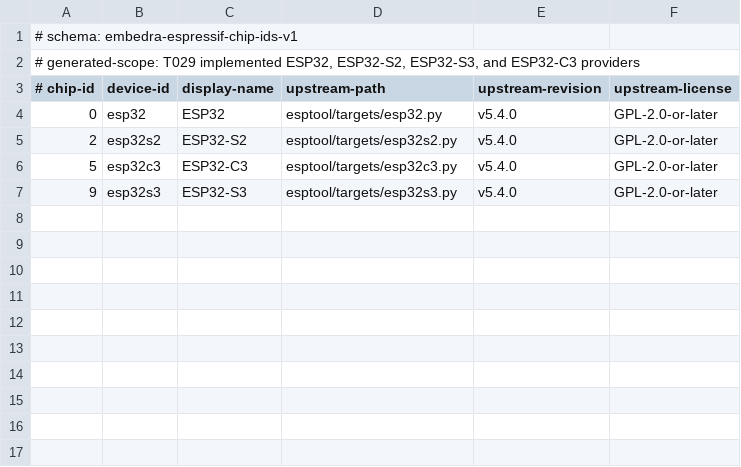
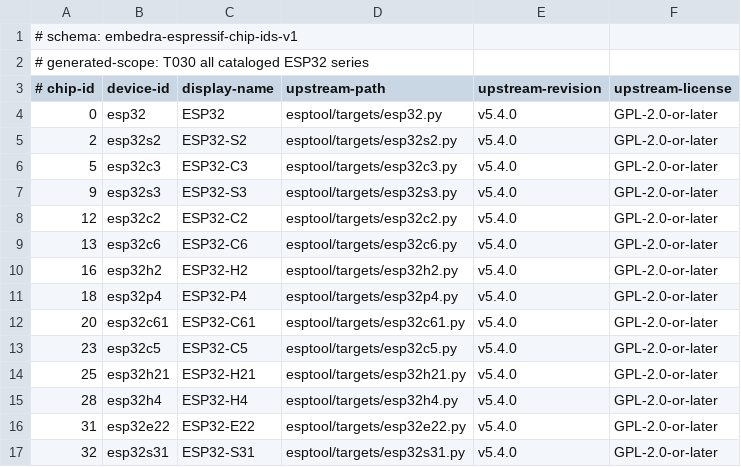
Before and after one commit to reza-bakhshi/Embedra, a TSV file: src/main/resources/io/github/rezabakhshi/embedra/targets/esp/espressif-chip-ids.tsv, drawn as a sheet.

Commit message:
feat: start remaining ESP target providers

```diff
--- a/src/main/resources/io/github/rezabakhshi/embedra/targets/esp/espressif-chip-ids.tsv
+++ b/src/main/resources/io/github/rezabakhshi/embedra/targets/esp/espressif-chip-ids.tsv
@@ -1,3 +1,3 @@
 # schema: embedra-espressif-chip-ids-v1
-# generated-scope: T029 implemented ESP32, ESP32-S2, ESP32-S3, and ESP32-C3 providers
+# generated-scope: T030 all cataloged ESP32 series
 # chip-id	device-id	display-name	upstream-path	upstream-revision	upstream-license
@@ -7 +7,11 @@
 9	esp32s3	ESP32-S3	esptool/targets/esp32s3.py	v5.4.0	GPL-2.0-or-later
+12	esp32c2	ESP32-C2	esptool/targets/esp32c2.py	v5.4.0	GPL-2.0-or-later
+13	esp32c6	ESP32-C6	esptool/targets/esp32c6.py	v5.4.0	GPL-2.0-or-later
+16	esp32h2	ESP32-H2	esptool/targets/esp32h2.py	v5.4.0	GPL-2.0-or-later
+18	esp32p4	ESP32-P4	esptool/targets/esp32p4.py	v5.4.0	GPL-2.0-or-later
+20	esp32c61	ESP32-C61	esptool/targets/esp32c61.py	v5.4.0	GPL-2.0-or-later
+23	esp32c5	ESP32-C5	esptool/targets/esp32c5.py	v5.4.0	GPL-2.0-or-later
+25	esp32h21	ESP32-H21	esptool/targets/esp32h21.py	v5.4.0	GPL-2.0-or-later
+28	esp32h4	ESP32-H4	esptool/targets/esp32h4.py	v5.4.0	GPL-2.0-or-later
+31	esp32e22	ESP32-E22	esptool/targets/esp32e22.py	v5.4.0	GPL-2.0-or-later
+32	esp32s31	ESP32-S31	esptool/targets/esp32s31.py	v5.4.0	GPL-2.0-or-later
```
Also changed, not shown: 14 other files.
